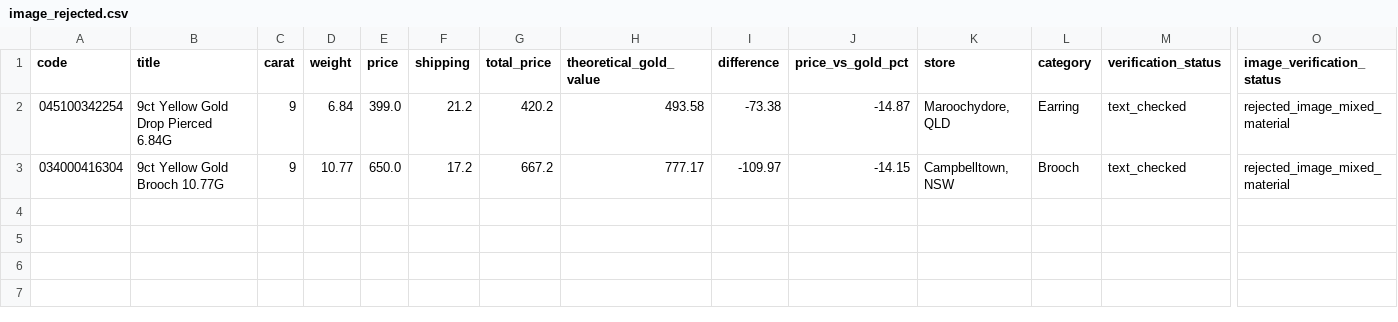
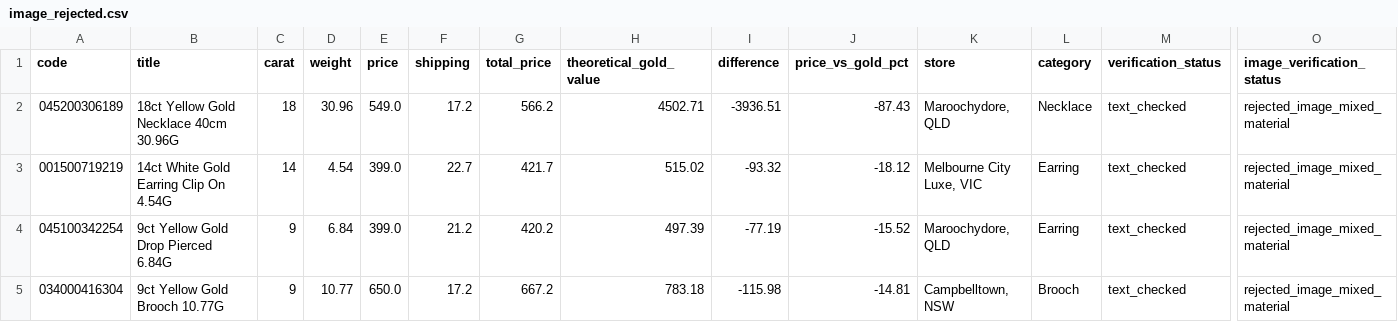
Before and after one commit to tycab03/gold-deal-finder, a CSV file: image_rejected.csv, drawn as a sheet; only a part is shown, gaps mark what is left out; addresses are those after the commit; rows hold the shown columns only; the diff names each change by its address in the sheet, - before the commit and + after, or states it on an @@ line.

```diff
--- a/image_rejected.csv
+++ b/image_rejected.csv
+row 2: 045200306189 | 18ct Yellow Gold Necklace 40cm 30.96G | 18 | 30.96 | 549.0 | 17.2 | 566.2 | 4502.71 | -3936.51 | -87.43 | Maroochydore, QLD | Necklace | text_checked | rejected_image_mixed_material
+row 3: 001500719219 | 14ct White Gold Earring Clip On 4.54G | 14 | 4.54 | 399.0 | 22.7 | 421.7 | 515.02 | -93.32 | -18.12 | Melbourne City Luxe, VIC | Earring | text_checked | rejected_image_mixed_material
-H4 (theoretical_gold_value): 493.58
+H4 (theoretical_gold_value): 497.39
-I4 (difference): -73.38
+I4 (difference): -77.19
-J4 (price_vs_gold_pct): -14.87
+J4 (price_vs_gold_pct): -15.52
-H5 (theoretical_gold_value): 777.17
+H5 (theoretical_gold_value): 783.18
-I5 (difference): -109.97
+I5 (difference): -115.98
-J5 (price_vs_gold_pct): -14.15
+J5 (price_vs_gold_pct): -14.81
```
Also changed, not shown: 1 other file.
